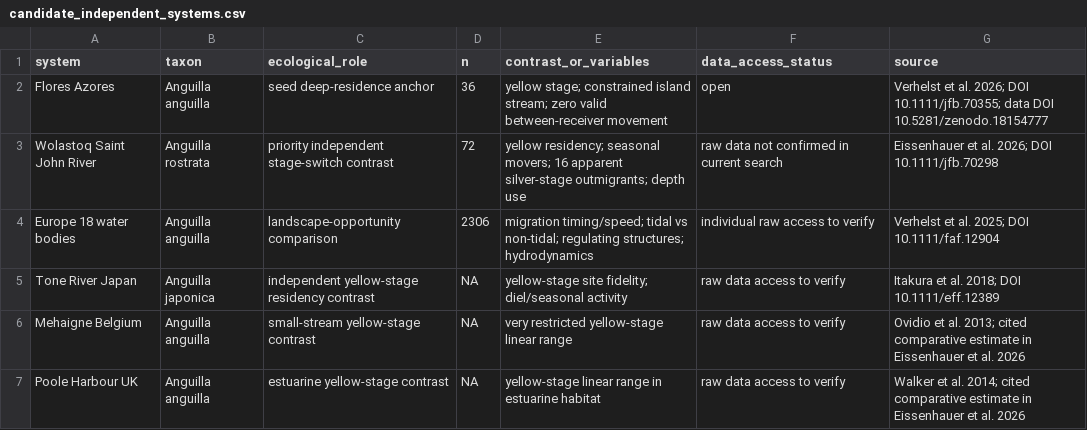
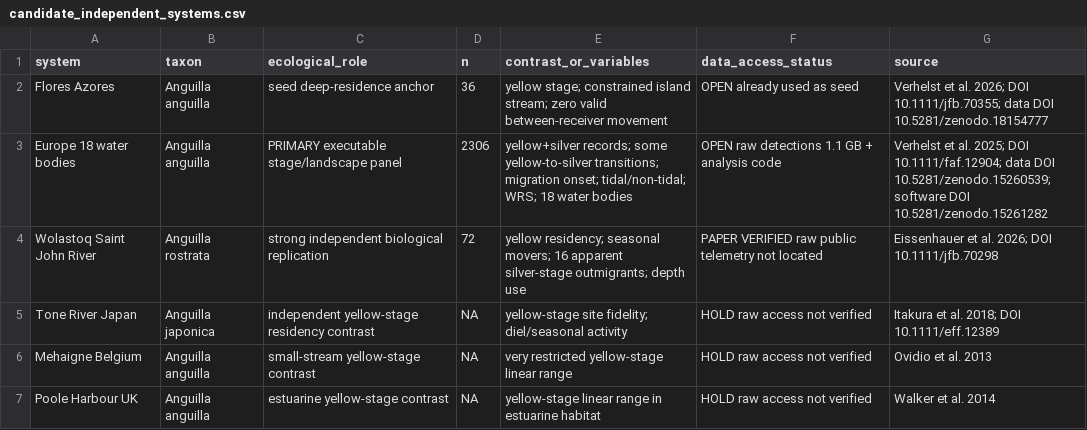
Before and after one commit to zuizui0223/azores, a CSV file: analysis/candidate_independent_systems.csv, drawn as a sheet.

Commit message:
Promote open Europe-wide eel panel

```diff
--- a/analysis/candidate_independent_systems.csv
+++ b/analysis/candidate_independent_systems.csv
@@ -1,7 +1,7 @@
 system,taxon,ecological_role,n,contrast_or_variables,data_access_status,source
-Flores Azores,Anguilla anguilla,seed deep-residence anchor,36,"yellow stage; constrained island stream; zero valid between-receiver movement",open,"Verhelst et al. 2026; DOI 10.1111/jfb.70355; data DOI 10.5281/zenodo.18154777"
-Wolastoq Saint John River,Anguilla rostrata,priority independent stage-switch contrast,72,"yellow residency; seasonal movers; 16 apparent silver-stage outmigrants; depth use",raw data not confirmed in current search,"Eissenhauer et al. 2026; DOI 10.1111/jfb.70298"
-Europe 18 water bodies,Anguilla anguilla,landscape-opportunity comparison,2306,"migration timing/speed; tidal vs non-tidal; regulating structures; hydrodynamics",individual raw access to verify,"Verhelst et al. 2025; DOI 10.1111/faf.12904"
-Tone River Japan,Anguilla japonica,independent yellow-stage residency contrast,NA,"yellow-stage site fidelity; diel/seasonal activity",raw data access to verify,"Itakura et al. 2018; DOI 10.1111/eff.12389"
-Mehaigne Belgium,Anguilla anguilla,small-stream yellow-stage contrast,NA,"very restricted yellow-stage linear range",raw data access to verify,"Ovidio et al. 2013; cited comparative estimate in Eissenhauer et al. 2026"
-Poole Harbour UK,Anguilla anguilla,estuarine yellow-stage contrast,NA,"yellow-stage linear range in estuarine habitat",raw data access to verify,"Walker et al. 2014; cited comparative estimate in Eissenhauer et al. 2026"
+Flores Azores,Anguilla anguilla,seed deep-residence anchor,36,"yellow stage; constrained island stream; zero valid between-receiver movement",OPEN already used as seed,"Verhelst et al. 2026; DOI 10.1111/jfb.70355; data DOI 10.5281/zenodo.18154777"
+Europe 18 water bodies,Anguilla anguilla,PRIMARY executable stage/landscape panel,2306,"yellow+silver records; some yellow-to-silver transitions; migration onset; tidal/non-tidal; WRS; 18 water bodies",OPEN raw detections 1.1 GB + analysis code,"Verhelst et al. 2025; DOI 10.1111/faf.12904; data DOI 10.5281/zenodo.15260539; software DOI 10.5281/zenodo.15261282"
+Wolastoq Saint John River,Anguilla rostrata,strong independent biological replication,72,"yellow residency; seasonal movers; 16 apparent silver-stage outmigrants; depth use",PAPER VERIFIED raw public telemetry not located,"Eissenhauer et al. 2026; DOI 10.1111/jfb.70298"
+Tone River Japan,Anguilla japonica,independent yellow-stage residency contrast,NA,"yellow-stage site fidelity; diel/seasonal activity",HOLD raw access not verified,"Itakura et al. 2018; DOI 10.1111/eff.12389"
+Mehaigne Belgium,Anguilla anguilla,small-stream yellow-stage contrast,NA,"very restricted yellow-stage linear range",HOLD raw access not verified,"Ovidio et al. 2013"
+Poole Harbour UK,Anguilla anguilla,estuarine yellow-stage contrast,NA,"yellow-stage linear range in estuarine habitat",HOLD raw access not verified,"Walker et al. 2014"
```
